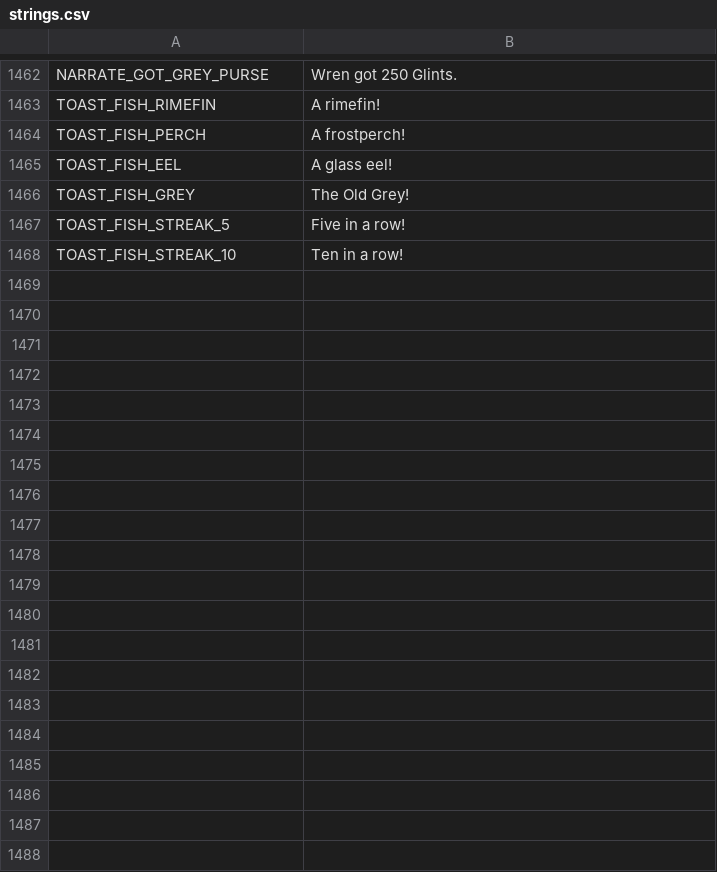
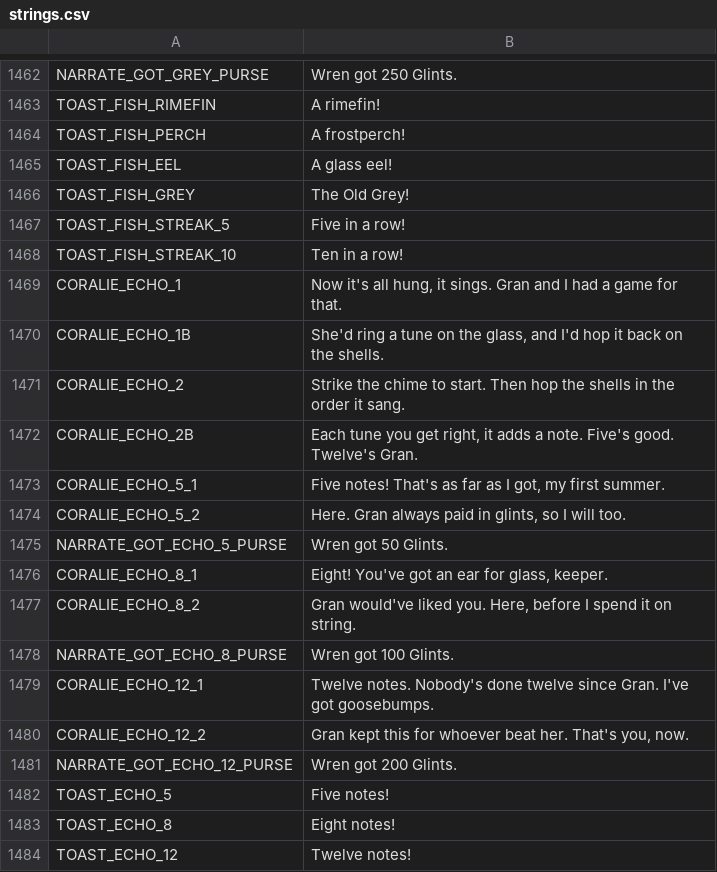
Before and after one commit to ashciraulo/Leviathan, a CSV file: locale/strings.csv, drawn as a sheet; only a part is shown, gaps mark what is left out.

```diff
--- a/locale/strings.csv
+++ b/locale/strings.csv
@@ -1468 +1468,17 @@ TOAST_FISH_STREAK_5,Five in a row!
 TOAST_FISH_STREAK_10,Ten in a row!
+CORALIE_ECHO_1,"Now it's all hung, it sings. Gran and I had a game for that."
+CORALIE_ECHO_1B,"She'd ring a tune on the glass, and I'd hop it back on the shells."
+CORALIE_ECHO_2,"Strike the chime to start. Then hop the shells in the order it sang."
+CORALIE_ECHO_2B,"Each tune you get right, it adds a note. Five's good. Twelve's Gran."
+CORALIE_ECHO_5_1,"Five notes! That's as far as I got, my first summer."
+CORALIE_ECHO_5_2,"Here. Gran always paid in glints, so I will too."
+NARRATE_GOT_ECHO_5_PURSE,Wren got 50 Glints.
+CORALIE_ECHO_8_1,"Eight! You've got an ear for glass, keeper."
+CORALIE_ECHO_8_2,"Gran would've liked you. Here, before I spend it on string."
+NARRATE_GOT_ECHO_8_PURSE,Wren got 100 Glints.
+CORALIE_ECHO_12_1,"Twelve notes. Nobody's done twelve since Gran. I've got goosebumps."
+CORALIE_ECHO_12_2,"Gran kept this for whoever beat her. That's you, now."
+NARRATE_GOT_ECHO_12_PURSE,Wren got 200 Glints.
+TOAST_ECHO_5,Five notes!
+TOAST_ECHO_8,Eight notes!
+TOAST_ECHO_12,Twelve notes!
```
Also changed, not shown: 8 other files.
